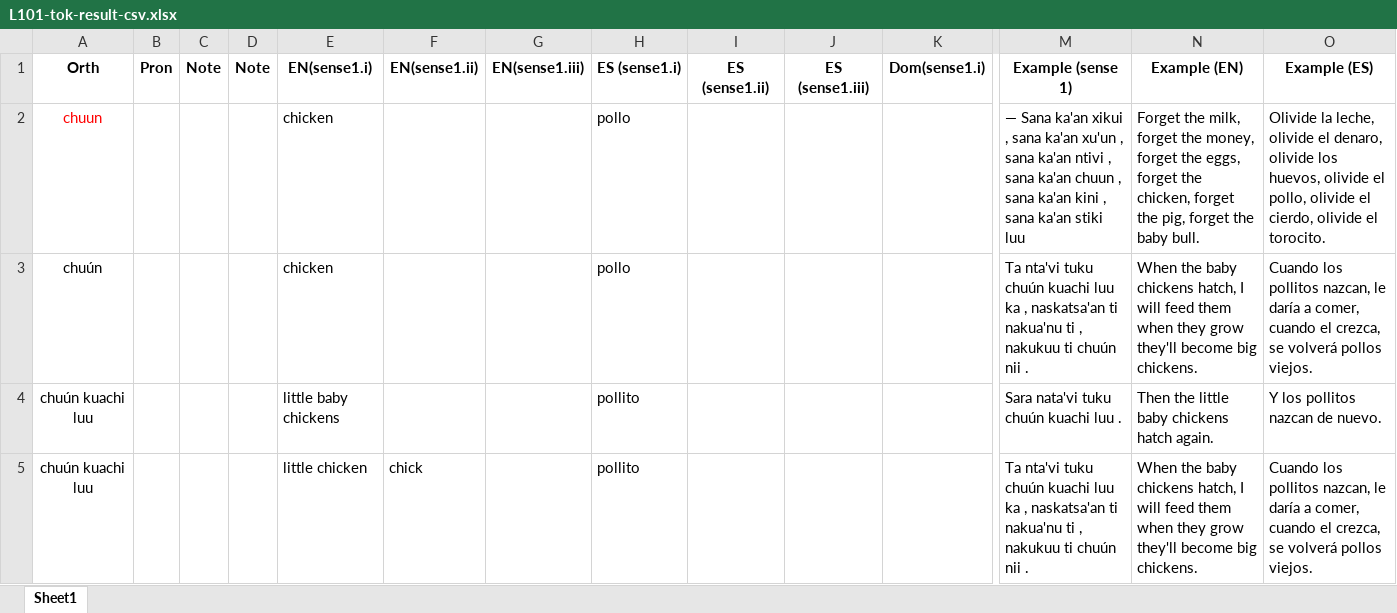
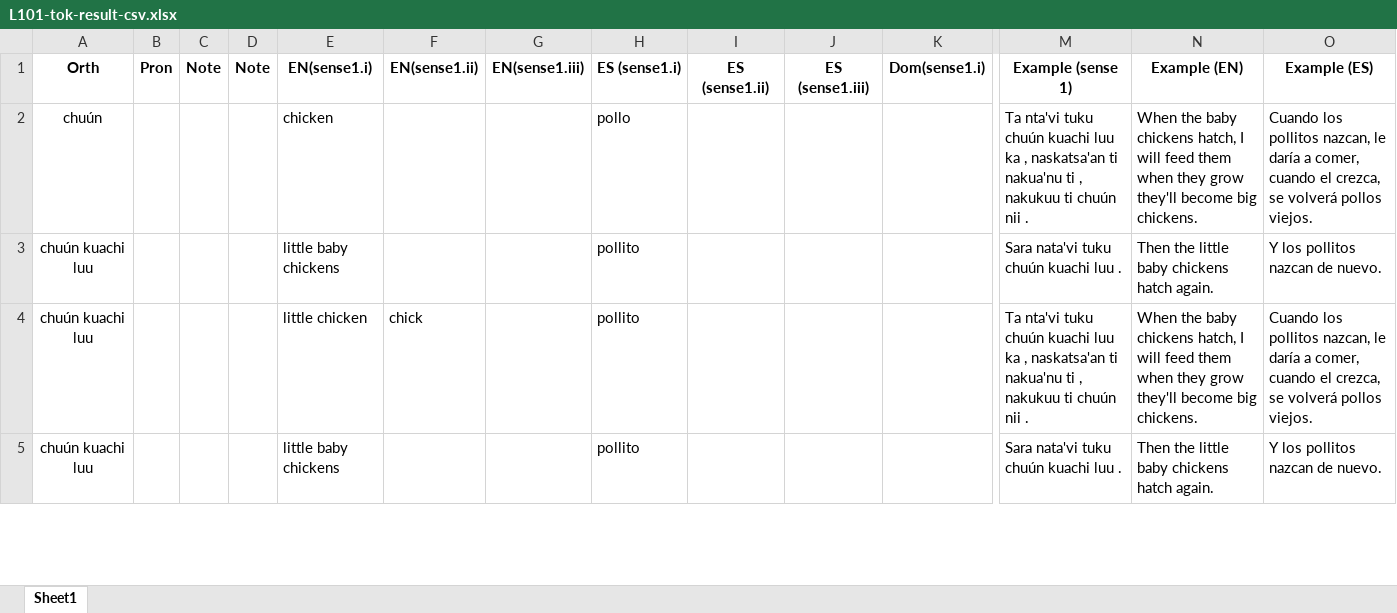
Before and after one commit to iljackb/Mixtepec_Mixtec, an Excel workbook: exports/L101-tok-result-csv.xlsx, sheet Sheet1, drawn as a sheet; only a part is shown, gaps mark what is left out; the shorter side is filled out with more unchanged rows; values as stored, in another font and other column widths than the file's, no borders; rows hold the shown columns only; the diff names each change by its address in the sheet, - before the commit and + after, or states it on an @@ line.

Commit message:
finished translations of sentences in Tisu Diary and SIL booklets

```diff
--- a/exports/L101-tok-result-csv.xlsx (sheet Sheet1)
+++ b/exports/L101-tok-result-csv.xlsx (sheet Sheet1)
-row 2: chuun |  |  |  | chicken |  |  | pollo |  |  |  | — Sana ka'an xikui , sana ka'an xu'un , sana ka'an ntivi , sana ka'an chuun , sana ka'an kini , sana ka'an stiki luu | Forget the milk, forget the money, forget the eggs, forget the chicken, forget the pig, forget the baby bull. | Olivide la leche, olivide el denaro, olivide los huevos, olivide el pollo, olivide el cierdo, olivide el torocito.
```
Also changed, not shown: exports/L099-tok-result-csv.xlsx, exports/L145-tok-result-csv.xlsx, 38 other files.
